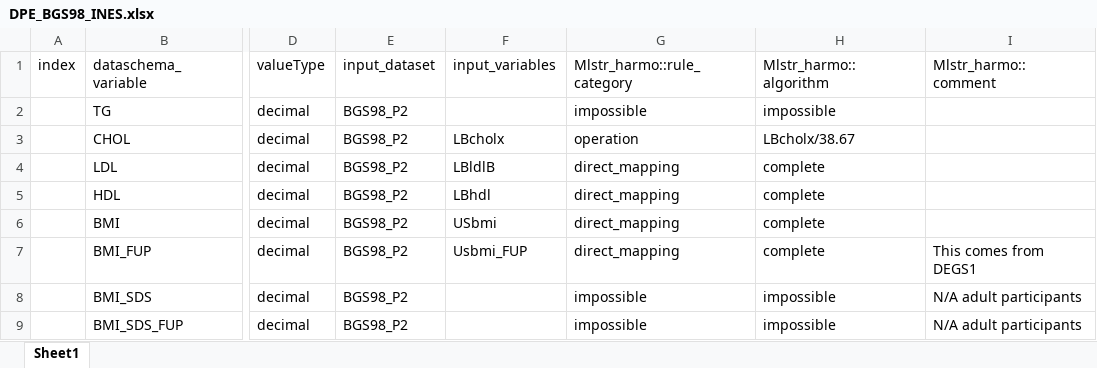
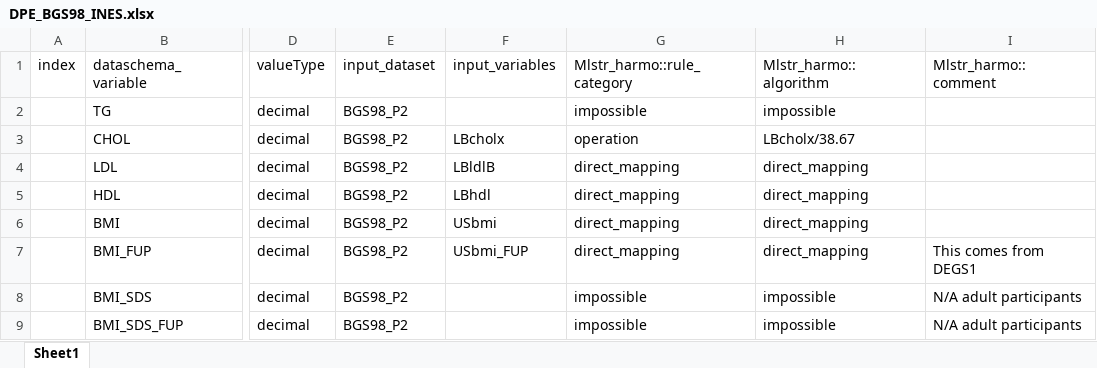
Before and after one commit to nfdi4health/use-cases-harmonisation, an Excel workbook: analyst/Ines/rmonize/data_proc_elem/DPE_BGS98_INES.xlsx, sheet Sheet1, drawn as a sheet; only a part is shown, gaps mark what is left out; values as stored, in another font and other column widths than the file's, no cell formats; the diff covers the shown part only; the diff names each change by its address in the sheet, - before the commit and + after, or states it on an @@ line.

```diff
--- a/analyst/Ines/rmonize/data_proc_elem/DPE_BGS98_INES.xlsx (sheet Sheet1)
+++ b/analyst/Ines/rmonize/data_proc_elem/DPE_BGS98_INES.xlsx (sheet Sheet1)
-H4:H7 (Mlstr_harmo::algorithm): complete
+H4:H7 (Mlstr_harmo::algorithm): direct_mapping
-F7 (input_variables): Usbmi_FUP
+F7 (input_variables): USbmi_FUP
```
Also changed, not shown: 24 edited cells elsewhere in this sheet, cell formats, analyst/Franzi/rmonize/data_proc_elem/DPE_BGS98_FRANZI.xlsx, analyst/Ines/rmonize/data_dictionary/DD_BGS98_INES.xlsx, 2 other files.
